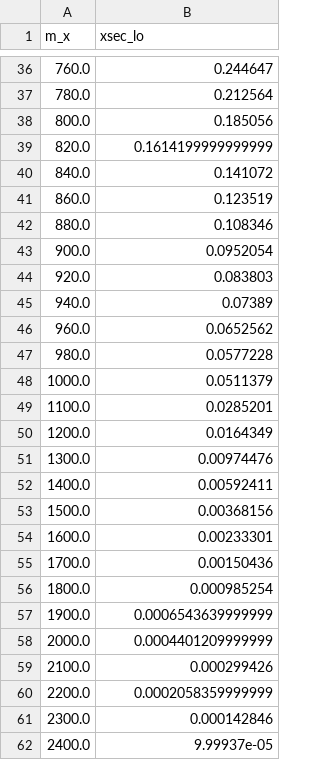
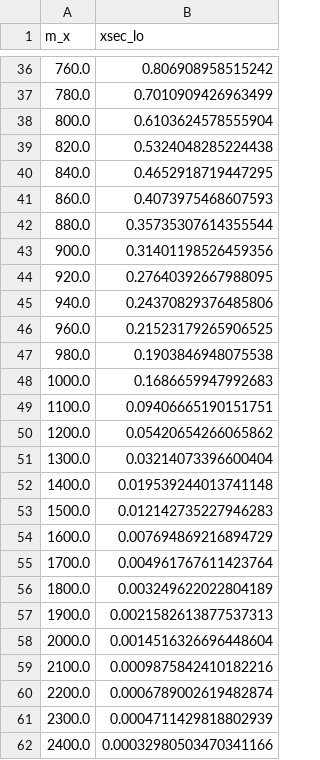
Before and after one commit to pdevouge/flashggFinalFit, a CSV file: Signal/tools/csv/xsec_lhc_mcfm.csv, drawn as a sheet; only a part is shown, gaps mark what is left out; the diff covers the shown part only.

```diff
--- a/Signal/tools/csv/xsec_lhc_mcfm.csv
+++ b/Signal/tools/csv/xsec_lhc_mcfm.csv
@@ -36,27 +36,27 @@ m_x,xsec_lo
-760.0,0.244647
-780.0,0.212564
-800.0,0.185056
-820.0,0.1614199999999999
-840.0,0.141072
-860.0,0.123519
-880.0,0.108346
-900.0,0.0952054
-920.0,0.083803
-940.0,0.07389
-960.0,0.0652562
-980.0,0.0577228
-1000.0,0.0511379
-1100.0,0.0285201
-1200.0,0.0164349
-1300.0,0.00974476
-1400.0,0.00592411
-1500.0,0.00368156
-1600.0,0.00233301
-1700.0,0.00150436
-1800.0,0.000985254
-1900.0,0.0006543639999999
-2000.0,0.0004401209999999
-2100.0,0.000299426
-2200.0,0.0002058359999999
-2300.0,0.000142846
-2400.0,9.99937e-05
+760.0,0.806908958515242
+780.0,0.7010909426963499
+800.0,0.6103624578555904
+820.0,0.5324048285224438
+840.0,0.4652918719447295
+860.0,0.4073975468607593
+880.0,0.35735307614355544
+900.0,0.31401198526459356
+920.0,0.27640392667988095
+940.0,0.24370829376485806
+960.0,0.21523179265906525
+980.0,0.1903846948075538
+1000.0,0.1686659947992683
+1100.0,0.09406665190151751
+1200.0,0.05420654266065862
+1300.0,0.03214073396600404
+1400.0,0.019539244013741148
+1500.0,0.012142735227946283
+1600.0,0.007694869216894729
+1700.0,0.004961767611423764
+1800.0,0.003249622022804189
+1900.0,0.0021582613877537313
+2000.0,0.0014516326696448604
+2100.0,0.0009875842410182216
+2200.0,0.0006789002619482874
+2300.0,0.0004711429818802939
+2400.0,0.00032980503470341166
```
Also changed, not shown: 53 edited cells elsewhere in this file, 13 other files.
